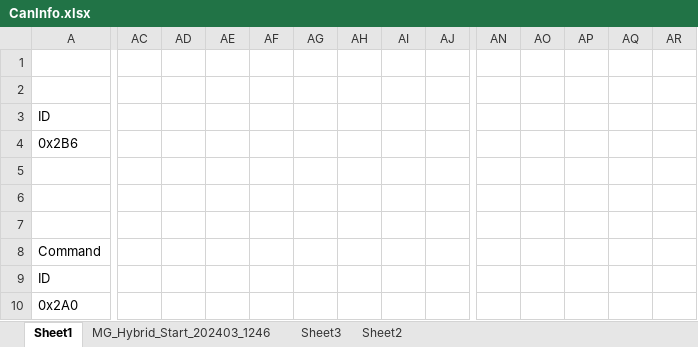
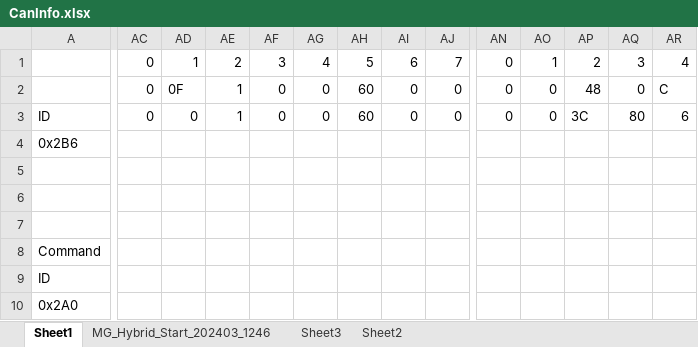
Before and after one commit to Tom-evnut/MG-Coolant-Heater, an Excel workbook: CanInfo.xlsx, sheet Sheet1, drawn as a sheet; only a part is shown, gaps mark what is left out; values as stored, in another font and other column widths than the file's, no borders; charts and pictures not drawn; rows hold the shown columns only; the diff covers the shown part only; the diff names each change by its address in the sheet, - before the commit and + after, or states it on an @@ line.

```diff
--- a/CanInfo.xlsx (sheet Sheet1)
+++ b/CanInfo.xlsx (sheet Sheet1)
-row 1: (empty)
+row 1:  | 0 | 1 | 2 | 3 | 4 | 5 | 6 | 7 | 0 | 1 | 2 | 3 | 4
-row 2: (empty)
+row 2:  | 0 | 0F | 1 | 0 | 0 | 60 | 0 | 0 | 0 | 0 | 48 | 0 | C
-AC3: (empty)
+AC3: 0
-AD3: (empty)
+AD3: 0
-AE3: (empty)
+AE3: 1
-AF3: (empty)
+AF3: 0
-AG3: (empty)
+AG3: 0
-AH3: (empty)
+AH3: 60
-AI3: (empty)
+AI3: 0
-AJ3: (empty)
+AJ3: 0
-AN3: (empty)
+AN3: 0
-AO3: (empty)
+AO3: 0
-AP3: (empty)
+AP3: 3C
-AQ3: (empty)
+AQ3: 80
-AR3: (empty)
+AR3: 6
```
Also changed, not shown: 6 edited cells elsewhere in this sheet, Damien CAN Logs/MG_heater_meltcity.xlsx, 2 other files.
